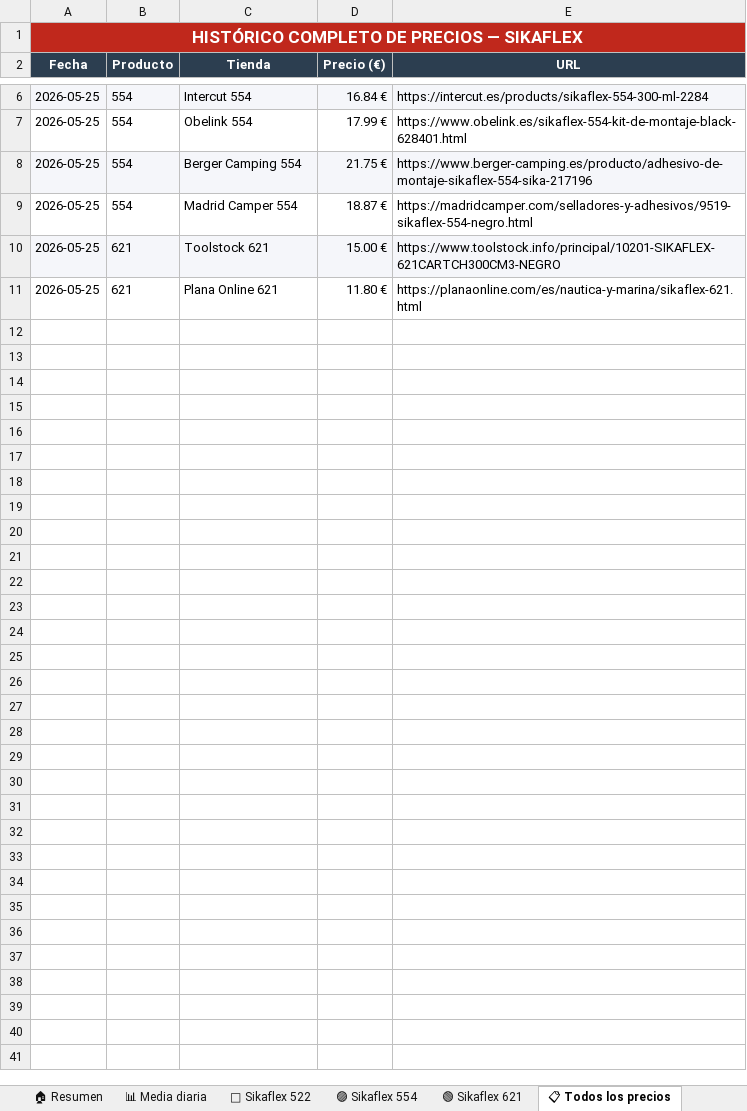
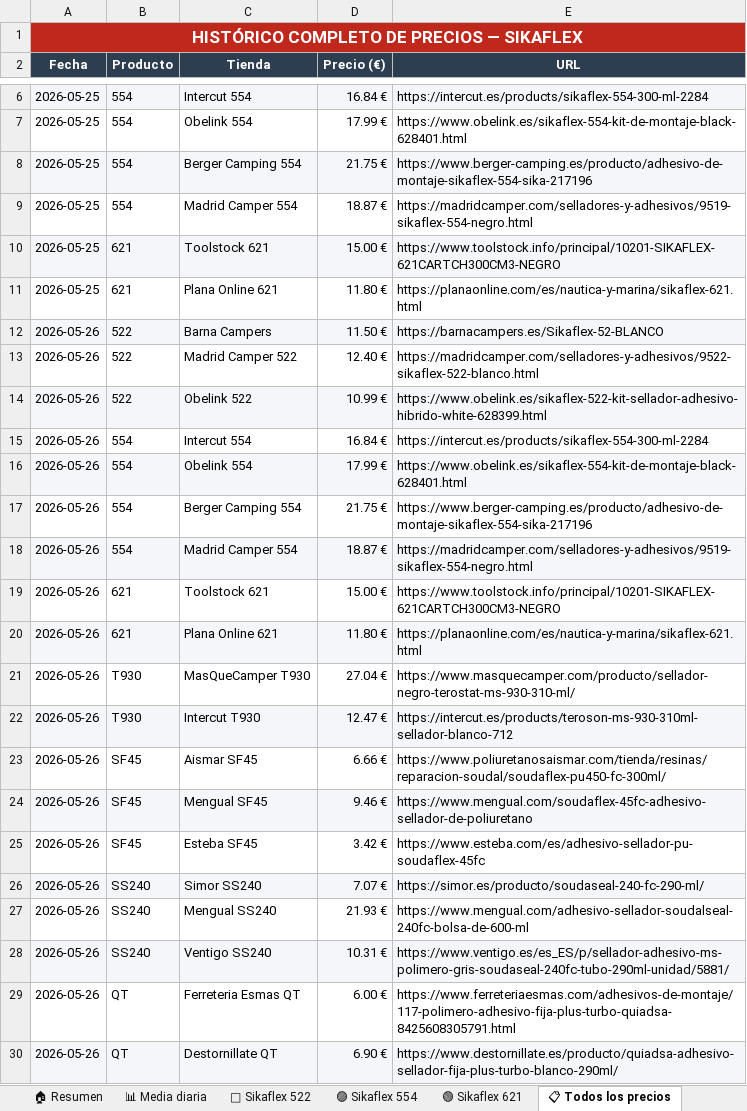
Before and after one commit to larri317/sikaflex-monitor, an Excel workbook: precios_sikaflex.xlsx, sheet 📋 Todos los precios, drawn as a sheet; only a part is shown, gaps mark what is left out; values as stored, in another font and other column widths than the file's, no borders; the diff names each change by its address in the sheet, - before the commit and + after, or states it on an @@ line.

```diff
--- a/precios_sikaflex.xlsx (sheet 📋 Todos los precios)
+++ b/precios_sikaflex.xlsx (sheet 📋 Todos los precios)
+row 12: 2026-05-26 | 522 | Barna Campers | 11.50 € | https://barnacampers.es/Sikaflex-52-BLANCO
+row 13: 2026-05-26 | 522 | Madrid Camper 522 | 12.40 € | https://madridcamper.com/selladores-y-adhesivos/9522-sikaflex-522-blanco.html
+row 14: 2026-05-26 | 522 | Obelink 522 | 10.99 € | https://www.obelink.es/sikaflex-522-kit-sellador-adhesivo-hibrido-white-628399.html
+row 15: 2026-05-26 | 554 | Intercut 554 | 16.84 € | https://intercut.es/products/sikaflex-554-300-ml-2284
+row 16: 2026-05-26 | 554 | Obelink 554 | 17.99 € | https://www.obelink.es/sikaflex-554-kit-de-montaje-black-628401.html
+row 17: 2026-05-26 | 554 | Berger Camping 554 | 21.75 € | https://www.berger-camping.es/producto/adhesivo-de-montaje-sikaflex-554-sika-217196
+row 18: 2026-05-26 | 554 | Madrid Camper 554 | 18.87 € | https://madridcamper.com/selladores-y-adhesivos/9519-sikaflex-554-negro.html
+row 19: 2026-05-26 | 621 | Toolstock 621 | 15.00 € | https://www.toolstock.info/principal/10201-SIKAFLEX-621CARTCH300CM3-NEGRO
+row 20: 2026-05-26 | 621 | Plana Online 621 | 11.80 € | https://planaonline.com/es/nautica-y-marina/sikaflex-621.html
+row 21: 2026-05-26 | T930 | MasQueCamper T930 | 27.04 € | https://www.masquecamper.com/producto/sellador-negro-terostat-ms-930-310-ml/
+row 22: 2026-05-26 | T930 | Intercut T930 | 12.47 € | https://intercut.es/products/teroson-ms-930-310ml-sellador-blanco-712
+row 23: 2026-05-26 | SF45 | Aismar SF45 | 6.66 € | https://www.poliuretanosaismar.com/tienda/resinas/reparacion-soudal/soudaflex-pu450-fc-300ml/
+row 24: 2026-05-26 | SF45 | Mengual SF45 | 9.46 € | https://www.mengual.com/soudaflex-45fc-adhesivo-sellador-de-poliuretano
+row 25: 2026-05-26 | SF45 | Esteba SF45 | 3.42 € | https://www.esteba.com/es/adhesivo-sellador-pu-soudaflex-45fc
+row 26: 2026-05-26 | SS240 | Simor SS240 | 7.07 € | https://simor.es/producto/soudaseal-240-fc-290-ml/
+row 27: 2026-05-26 | SS240 | Mengual SS240 | 21.93 € | https://www.mengual.com/adhesivo-sellador-soudalseal-240fc-bolsa-de-600-ml
+row 28: 2026-05-26 | SS240 | Ventigo SS240 | 10.31 € | https://www.ventigo.es/es_ES/p/sellador-adhesivo-ms-polimero-gris-soudaseal-240fc-tubo-290ml-unidad/5881/
+row 29: 2026-05-26 | QT | Ferreteria Esmas QT | 6.00 € | https://www.ferreteriaesmas.com/adhesivos-de-montaje/117-polimero-adhesivo-fija-plus-turbo-quiadsa-8425608305791.html
+row 30: 2026-05-26 | QT | Destornillate QT | 6.90 € | https://www.destornillate.es/producto/quiadsa-adhesivo-sellador-fija-plus-turbo-blanco-290ml/
```
Also changed, not shown: sheet 🏠 Resumen, sheet 🔵 Sikaflex 522, sheet 🟢 Sikaflex 621, sheet 📊 Media diaria, sheet 🟣 Sikaflex 554, charts or pictures, 1 other file.
